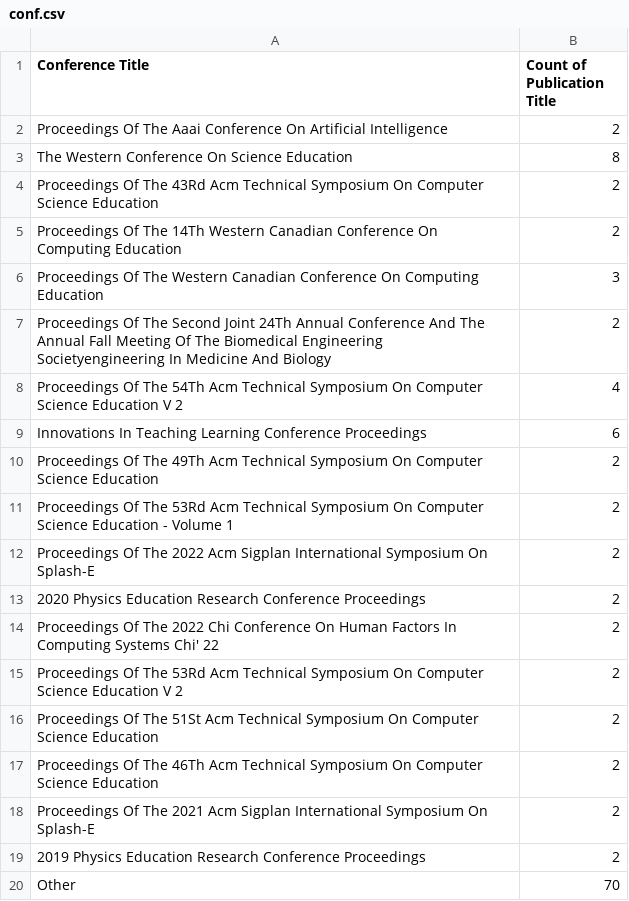
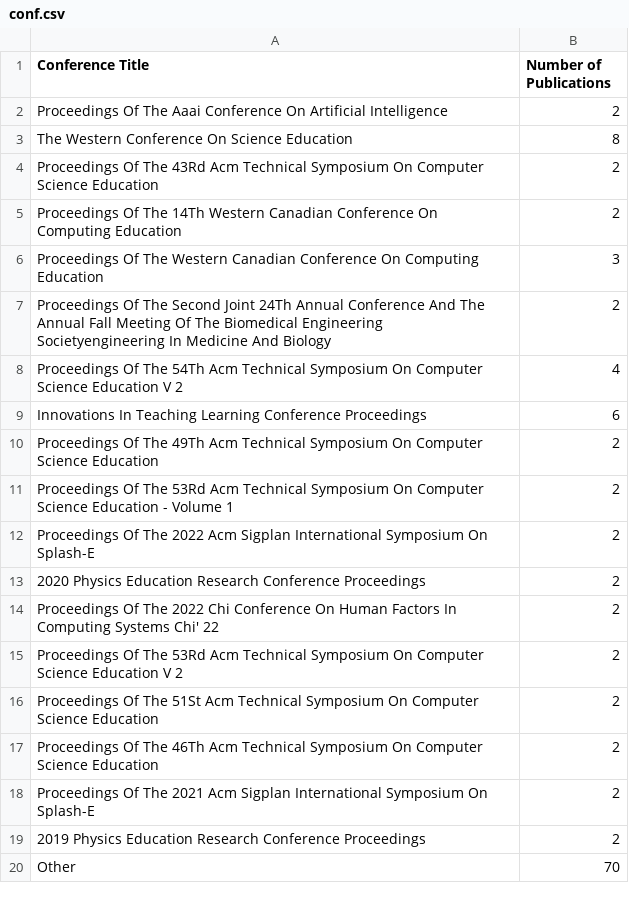
Before and after one commit to nathanchanUBC/SciPub, a CSV file: output/conf.csv, drawn as a sheet.

```diff
--- a/output/conf.csv
+++ b/output/conf.csv
@@ -1,2 +1,2 @@
-Conference Title,Count of Publication Title
+Conference Title,Number of Publications
 Proceedings Of The Aaai Conference On Artificial Intelligence,2
```
Also changed, not shown: output/confOther.csv, output/deptPerYr.csv, 12 other files.
